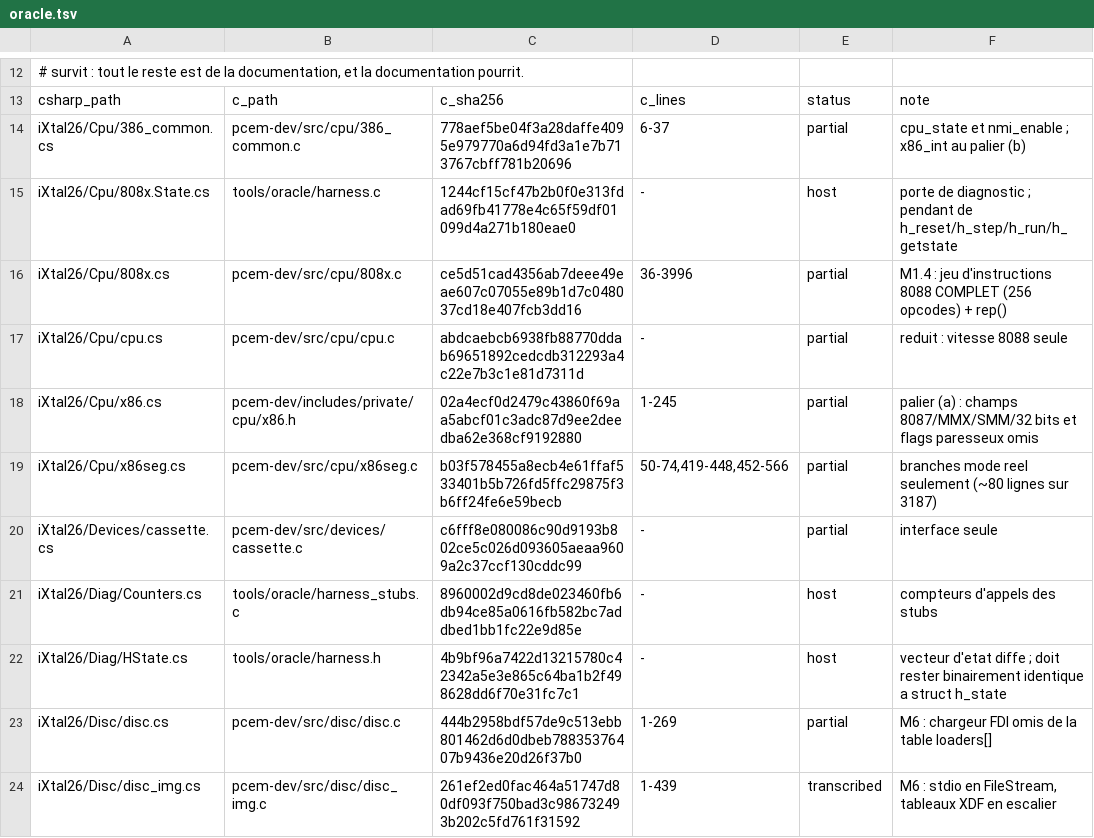
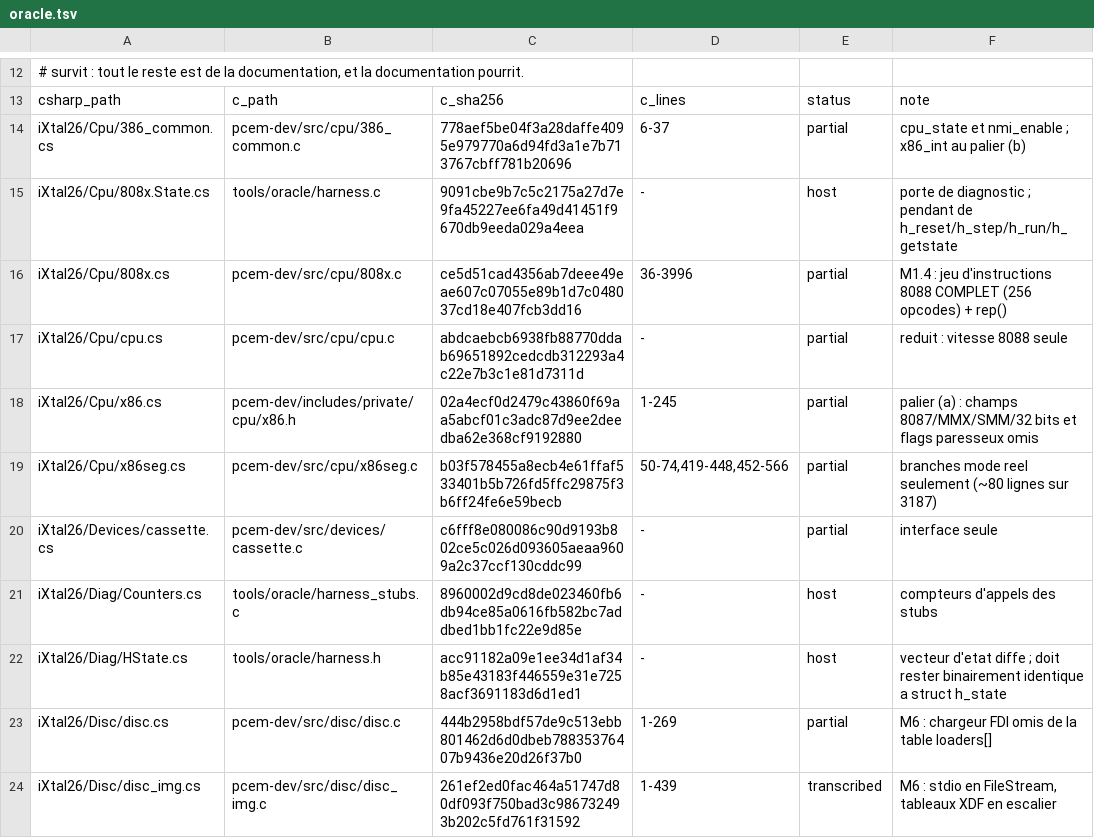
Before and after one commit to jpeloille/iXtal928, a TSV file: oracle.tsv, drawn as a sheet; only a part is shown, gaps mark what is left out.

```diff
--- a/oracle.tsv
+++ b/oracle.tsv
@@ -14,3 +14,3 @@ csharp_path	c_path	c_sha256	c_lines	status	note
 iXtal26/Cpu/386_common.cs	pcem-dev/src/cpu/386_common.c	778aef5be04f3a28daffe4095e979770a6d94fd3a1e7b713767cbff781b20696	6-37	partial	cpu_state et nmi_enable ; x86_int au palier (b)
-iXtal26/Cpu/808x.State.cs	tools/oracle/harness.c	1244cf15cf47b2b0f0e313fdad69fb41778e4c65f59df01099d4a271b180eae0	-	host	porte de diagnostic ; pendant de h_reset/h_step/h_run/h_getstate
+iXtal26/Cpu/808x.State.cs	tools/oracle/harness.c	9091cbe9b7c5c2175a27d7e9fa45227ee6fa49d41451f9670db9eeda029a4eea	-	host	porte de diagnostic ; pendant de h_reset/h_step/h_run/h_getstate
 iXtal26/Cpu/808x.cs	pcem-dev/src/cpu/808x.c	ce5d51cad4356ab7deee49eae607c07055e89b1d7c048037cd18e407fcb3dd16	36-3996	partial	M1.4 : jeu d'instructions 8088 COMPLET (256 opcodes) + rep()
@@ -21,3 +21,3 @@ iXtal26/Devices/cassette.cs	pcem-dev/src/devices/cassette.c	c6fff8e080086c90d919
 iXtal26/Diag/Counters.cs	tools/oracle/harness_stubs.c	8960002d9cd8de023460fb6db94ce85a0616fb582bc7addbed1bb1fc22e9d85e	-	host	compteurs d'appels des stubs
-iXtal26/Diag/HState.cs	tools/oracle/harness.h	4b9bf96a7422d13215780c42342a5e3e865c64ba1b2f498628dd6f70e31fc7c1	-	host	vecteur d'etat diffe ; doit rester binairement identique a struct h_state
+iXtal26/Diag/HState.cs	tools/oracle/harness.h	acc91182a09e1ee34d1af34b85e43183f446559e31e7258acf3691183d6d1ed1	-	host	vecteur d'etat diffe ; doit rester binairement identique a struct h_state
 iXtal26/Disc/disc.cs	pcem-dev/src/disc/disc.c	444b2958bdf57de9c513ebb801462d6d0dbeb78835376407b9436e20d26f37b0	1-269	partial	M6 : chargeur FDI omis de la table loaders[]
```
Also changed, not shown: 2 other files.
